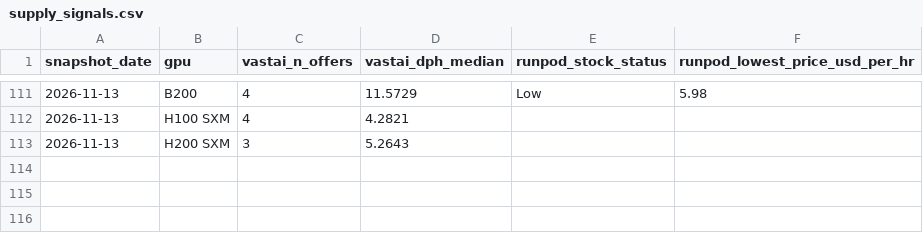
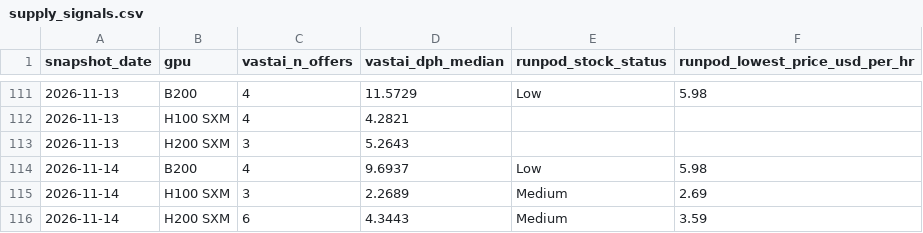
Before and after one commit to hridmod/compute-trading, a CSV file: substitution_ceiling/data/history/supply_signals.csv, drawn as a sheet; only a part is shown, gaps mark what is left out; the diff names each change by its address in the sheet, - before the commit and + after, or states it on an @@ line.

```diff
--- a/substitution_ceiling/data/history/supply_signals.csv
+++ b/substitution_ceiling/data/history/supply_signals.csv
+row 114: 2026-11-14 | B200 | 4 | 9.6937 | Low | 5.98
+row 115: 2026-11-14 | H100 SXM | 3 | 2.2689 | Medium | 2.69
+row 116: 2026-11-14 | H200 SXM | 6 | 4.3443 | Medium | 3.59
```
Also changed, not shown: shutdown_floor/data/gpu_rental.csv, shutdown_floor/data/history/shutdown_floor_snapshots.csv, 6 other files.
